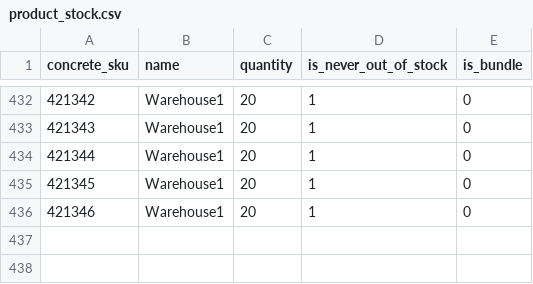
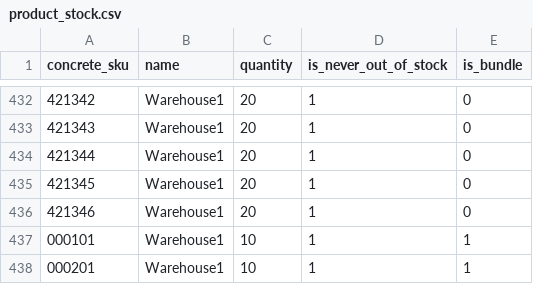
Before and after one commit to spryker-shop/b2b-demo-shop, a CSV file: data/import/product_stock.csv, drawn as a sheet; only a part is shown, gaps mark what is left out.

Commit message:
styled bundles on cart

```diff
--- a/data/import/product_stock.csv
+++ b/data/import/product_stock.csv
@@ -436 +436,3 @@ concrete_sku,name,quantity,is_never_out_of_stock,is_bundle
 421346,Warehouse1,20,1,0
+000101,Warehouse1,10,1,1
+000201,Warehouse1,10,1,1
```
Also changed, not shown: 2 other files.
